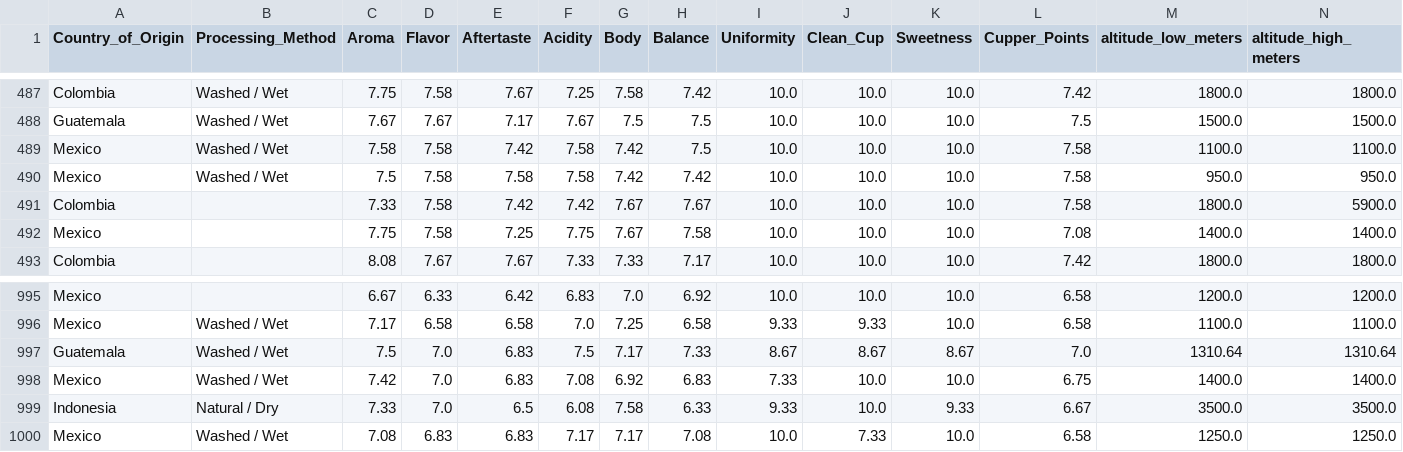
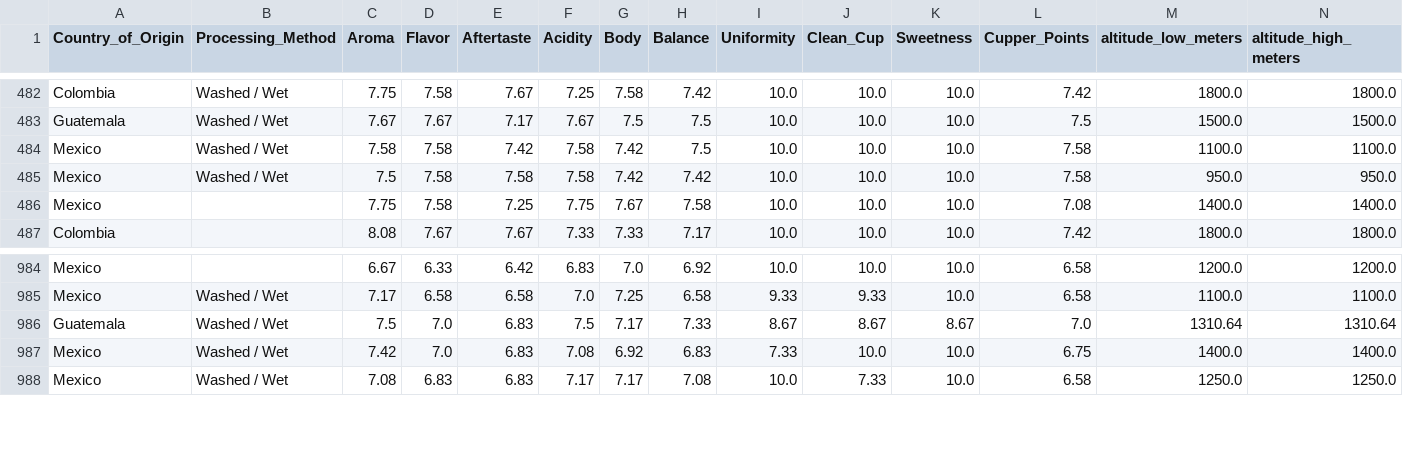
Before and after one commit to madisonc27/Team-Dragonfly, a CSV file: data/coffee_dropnan.csv, drawn as a sheet; only a part is shown, gaps mark what is left out; rows hold the shown columns only; the diff covers the shown part only; the diff names each change by its address in the sheet, - before the commit and + after, or states it on an @@ line.

```diff
--- a/data/coffee_dropnan.csv
+++ b/data/coffee_dropnan.csv
-row 491: Colombia |  | 7.33 | 7.58 | 7.42 | 7.42 | 7.67 | 7.67 | 10.0 | 10.0 | 10.0 | 7.58 | 1800.0 | 5900.0
-row 999: Indonesia | Natural / Dry | 7.33 | 7.0 | 6.5 | 6.08 | 7.58 | 6.33 | 9.33 | 10.0 | 9.33 | 6.67 | 3500.0 | 3500.0
```
Also changed, not shown: 10 removed rows elsewhere in this file, 1 other file.
